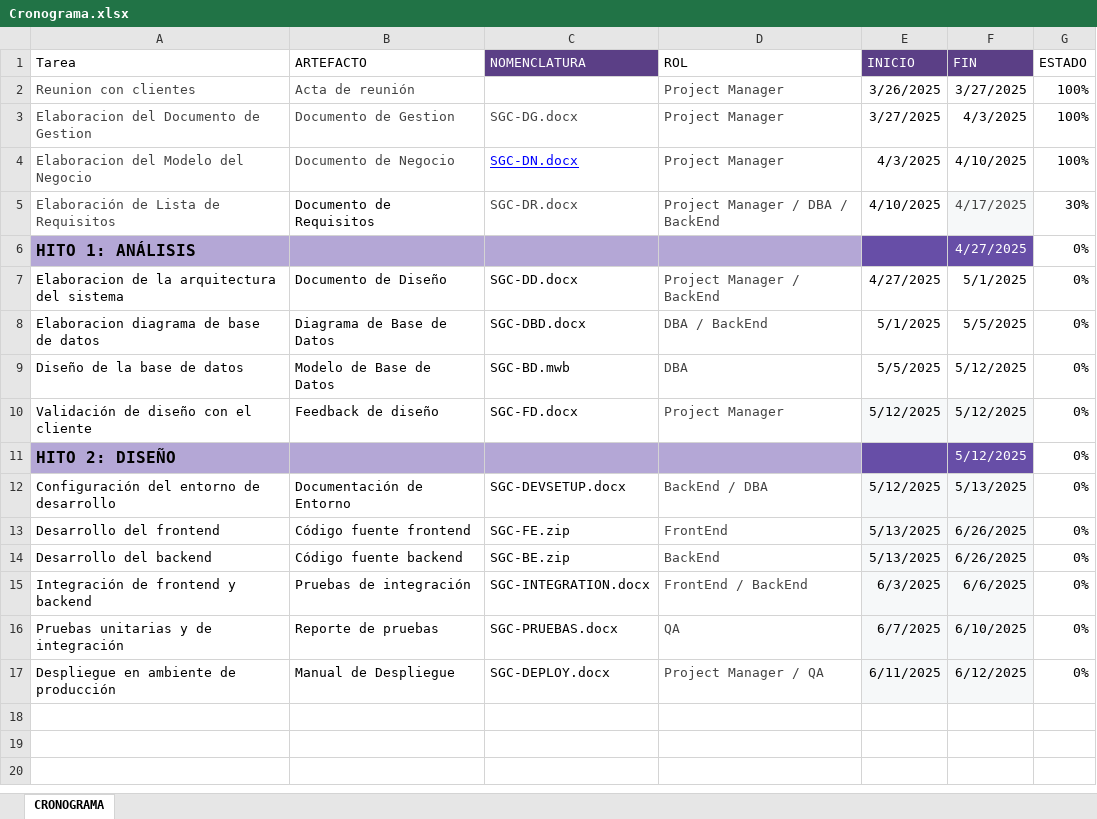
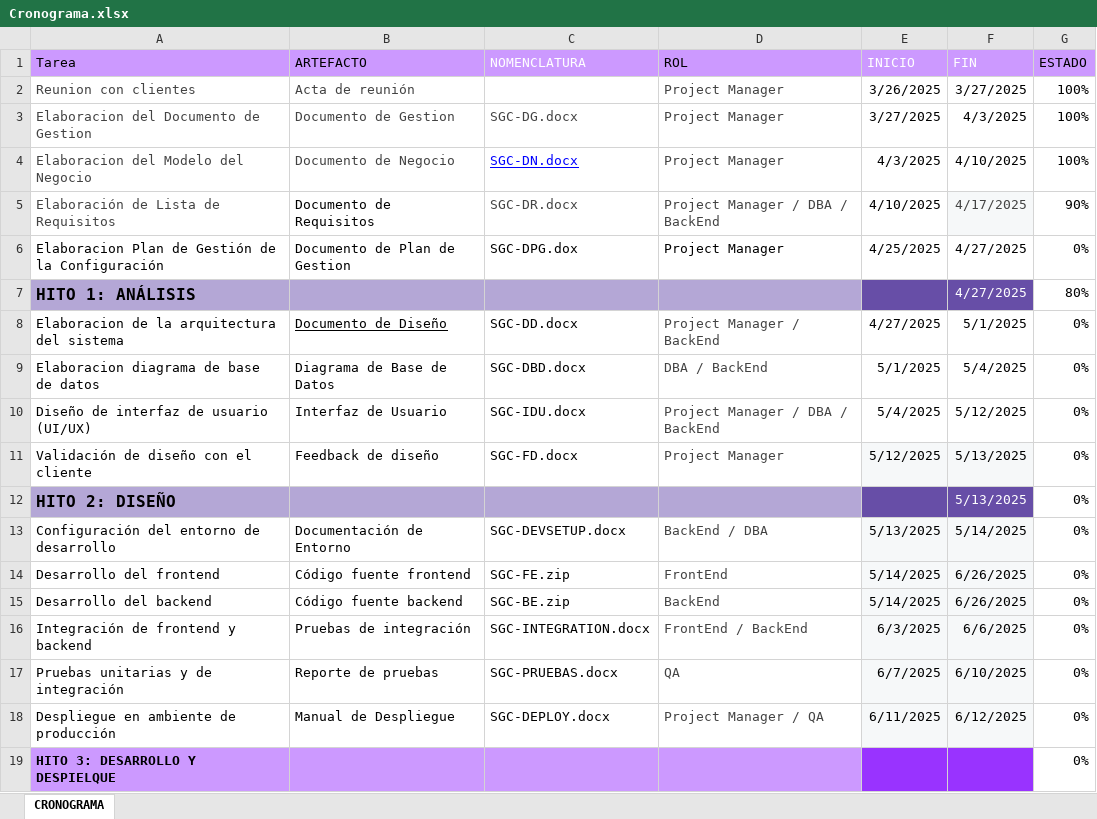
Before and after one commit to DJRojasR/FisiDev-Solutions, an Excel workbook: Desarrollo/GSC/Gestion/Cronograma.xlsx, sheet CRONOGRAMA, drawn as a sheet; values as stored, in another font and other column widths than the file's, no borders; table styles not drawn; removed rows and columns are numbered as before the commit, all else as after; the diff names each change by its address in the sheet, - before the commit and + after, or states it on an @@ line.

Commit message:
Actualizando cronograma

```diff
--- a/Desarrollo/GSC/Gestion/Cronograma.xlsx (sheet CRONOGRAMA)
+++ b/Desarrollo/GSC/Gestion/Cronograma.xlsx (sheet CRONOGRAMA)
-A1:B1 fill: none
+A1:B1 fill: #CC99FF
-C1 fill: #5B3F86
+C1 fill: #CC99FF
-D1 fill: none
+D1 fill: #CC99FF
-E1:F1 fill: #5B3F86
+E1:F1 fill: #CC99FF
-G1 fill: none
+G1 fill: #CC99FF
-G5 (ESTADO): 30%
+G5 (ESTADO): 90%
+row 6: Elaboracion Plan de Gestión de la Configuración | Documento de Plan de Gestion | SGC-DPG.dox | Project Manager | 4/25/2025 | 4/27/2025 | 0%
-G7 (ESTADO): 0%
+G7 (ESTADO): 80%
-B8 underline: off
+B8 underline: on
-F9 (FIN): 5/5/2025
+F9 (FIN): 5/4/2025
-row 9: Diseño de la base de datos | Modelo de Base de Datos | SGC-BD.mwb | DBA | 5/5/2025 | 5/12/2025 | 0%
+row 10: Diseño de interfaz de usuario (UI/UX) | Interfaz de Usuario | SGC-IDU.docx | Project Manager / DBA / BackEnd | 5/4/2025 | 5/12/2025 | 0%
-F11:F12 (FIN): 5/12/2025
+F11:F12 (FIN): 5/13/2025
-E13 (INICIO): 5/12/2025
+E13 (INICIO): 5/13/2025
-F13 (FIN): 5/13/2025
+F13 (FIN): 5/14/2025
-E14:E15 (INICIO): 5/13/2025
+E14:E15 (INICIO): 5/14/2025
+row 19: HITO 3: DESARROLLO Y DESPIELQUE |  |  |  |  |  | 0%
```
